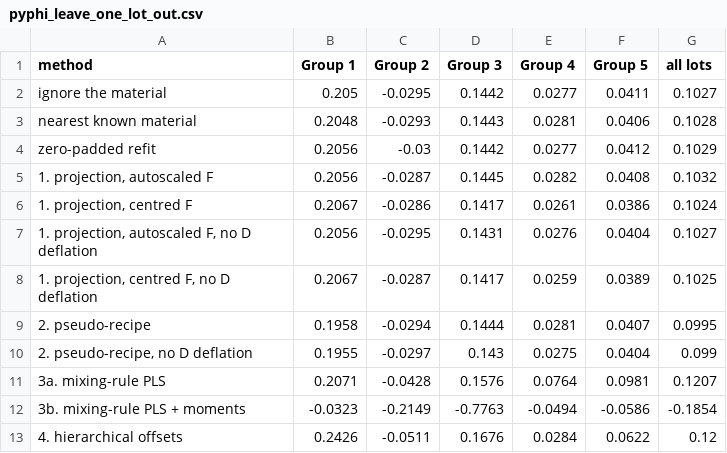
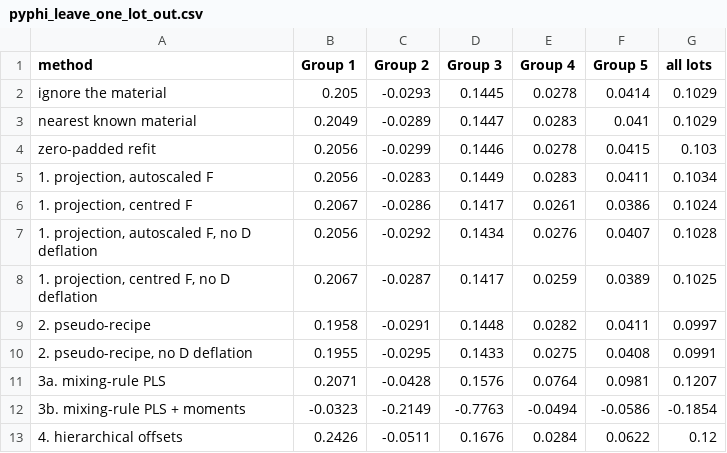
Before and after one commit to kgdunn/process-improve, a CSV file: examples/multivariate/tpls_new_materials/results/pyphi_leave_one_lot_out.csv, drawn as a sheet.

```diff
--- a/examples/multivariate/tpls_new_materials/results/pyphi_leave_one_lot_out.csv
+++ b/examples/multivariate/tpls_new_materials/results/pyphi_leave_one_lot_out.csv
@@ -1,11 +1,11 @@
 method,Group 1,Group 2,Group 3,Group 4,Group 5,all lots
-ignore the material,0.205,-0.0295,0.1442,0.0277,0.0411,0.1027
-nearest known material,0.2048,-0.0293,0.1443,0.0281,0.0406,0.1028
-zero-padded refit,0.2056,-0.03,0.1442,0.0277,0.0412,0.1029
-"1. projection, autoscaled F",0.2056,-0.0287,0.1445,0.0282,0.0408,0.1032
+ignore the material,0.205,-0.0293,0.1445,0.0278,0.0414,0.1029
+nearest known material,0.2049,-0.0289,0.1447,0.0283,0.041,0.1029
+zero-padded refit,0.2056,-0.0299,0.1446,0.0278,0.0415,0.103
+"1. projection, autoscaled F",0.2056,-0.0283,0.1449,0.0283,0.0411,0.1034
 "1. projection, centred F",0.2067,-0.0286,0.1417,0.0261,0.0386,0.1024
-"1. projection, autoscaled F, no D deflation",0.2056,-0.0295,0.1431,0.0276,0.0404,0.1027
+"1. projection, autoscaled F, no D deflation",0.2056,-0.0292,0.1434,0.0276,0.0407,0.1028
 "1. projection, centred F, no D deflation",0.2067,-0.0287,0.1417,0.0259,0.0389,0.1025
-2. pseudo-recipe,0.1958,-0.0294,0.1444,0.0281,0.0407,0.0995
-"2. pseudo-recipe, no D deflation",0.1955,-0.0297,0.143,0.0275,0.0404,0.099
+2. pseudo-recipe,0.1958,-0.0291,0.1448,0.0282,0.0411,0.0997
+"2. pseudo-recipe, no D deflation",0.1955,-0.0295,0.1433,0.0275,0.0408,0.0991
 3a. mixing-rule PLS,0.2071,-0.0428,0.1576,0.0764,0.0981,0.1207
```
Also changed, not shown: examples/multivariate/tpls_new_materials/results/fit_ceiling.csv, examples/multivariate/tpls_new_materials/results/invariance_checks.csv, 4 other files.
